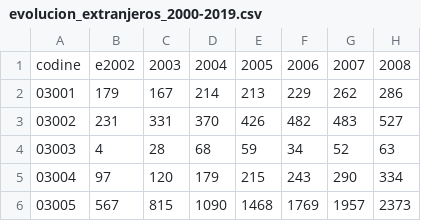
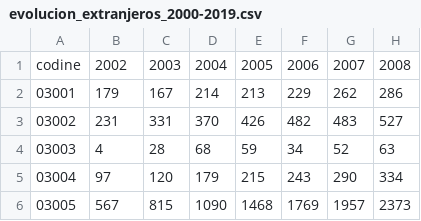
Before and after one commit to josemamira/dipumaps, a CSV file: src/data/evolucion_extranjeros_2000-2019.csv, drawn as a sheet; only a part is shown; the diff names each change by its address in the sheet, - before the commit and + after, or states it on an @@ line.

Commit message:
Update evolucion_extranjeros_2000-2019.csv

```diff
--- a/src/data/evolucion_extranjeros_2000-2019.csv
+++ b/src/data/evolucion_extranjeros_2000-2019.csv
-B1: e2002
+B1: 2002
```
